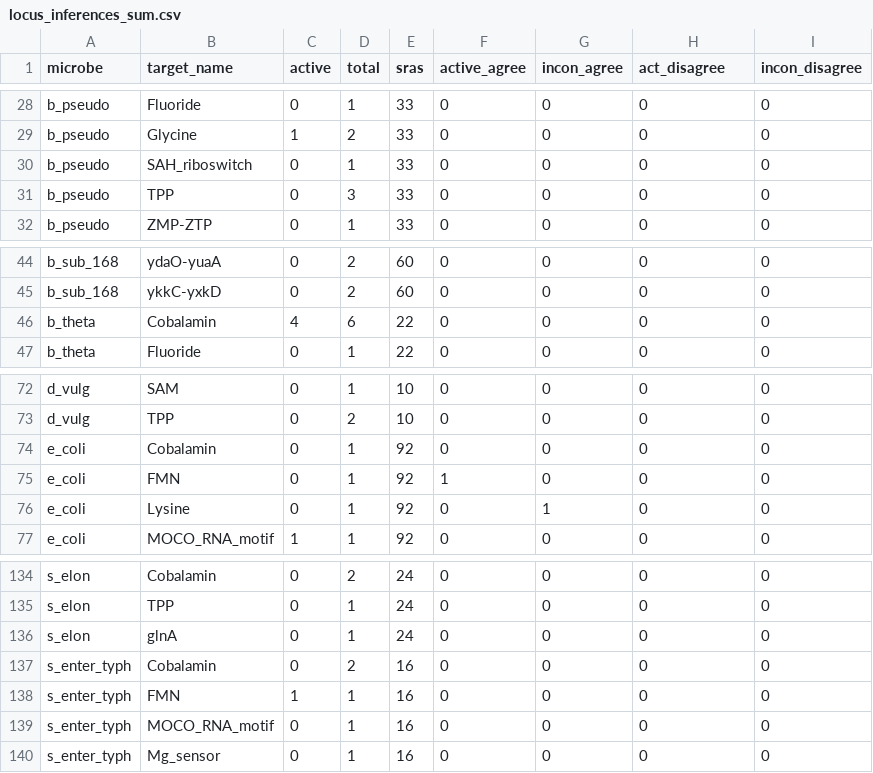
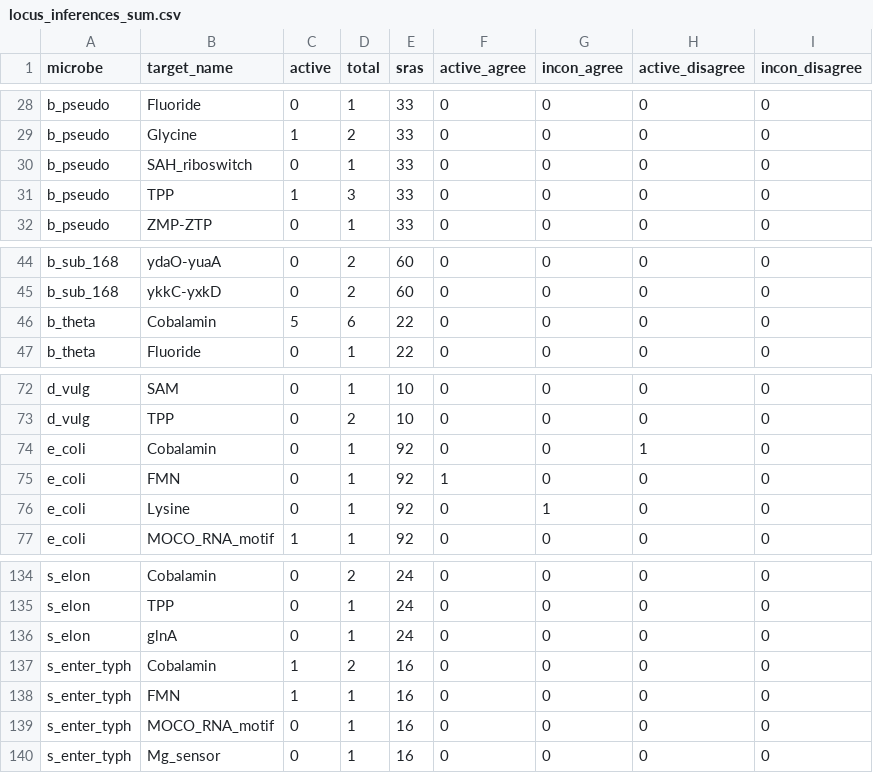
Before and after one commit to lepton-7/tartlet-pub, a CSV file: validation/plotting/data/big_fig/locus_inferences_sum.csv, drawn as a sheet; only a part is shown, gaps mark what is left out; the diff names each change by its address in the sheet, - before the commit and + after, or states it on an @@ line.

```diff
--- a/validation/plotting/data/big_fig/locus_inferences_sum.csv
+++ b/validation/plotting/data/big_fig/locus_inferences_sum.csv
-H1: act_disagree
+H1: active_disagree
-C31 (active): 0
+C31 (active): 1
-C46 (active): 4
+C46 (active): 5
-H74 (active_disagree): 0
+H74 (active_disagree): 1
-C137 (active): 0
+C137 (active): 1
```
Also changed, not shown: validation/plotting/data/big_fig/locus_inferences.csv, 4 other files.
